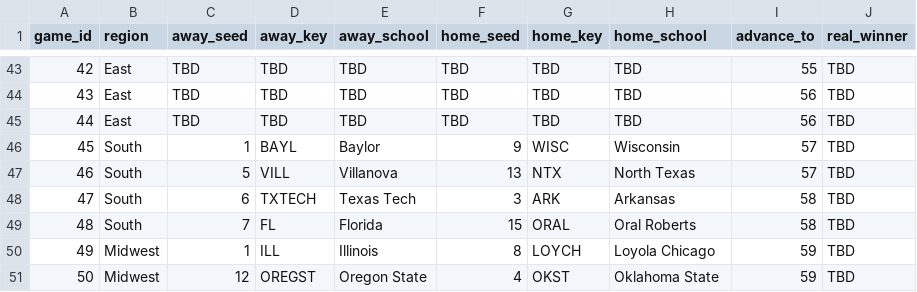
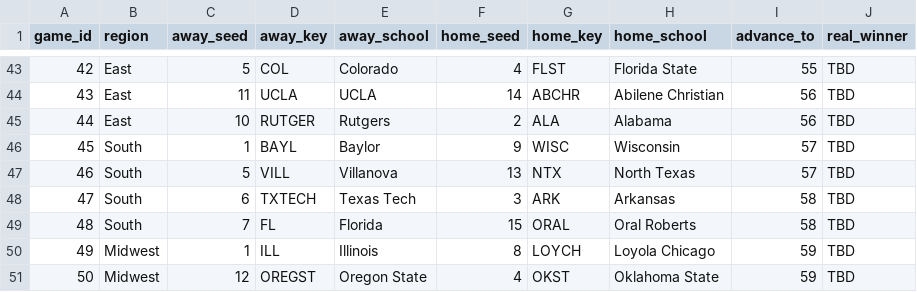
Before and after one commit to AnnuityDew/api-tarpeydev, a CSV file: src/db/matchup_results_2021.csv, drawn as a sheet; only a part is shown, gaps mark what is left out; the diff covers the shown part only.

```diff
--- a/src/db/matchup_results_2021.csv
+++ b/src/db/matchup_results_2021.csv
@@ -43,4 +43,4 @@ game_id,region,away_seed,away_key,away_school,home_seed,home_key,home_school,adv
-42,East,TBD,TBD,TBD,TBD,TBD,TBD,55,TBD
-43,East,TBD,TBD,TBD,TBD,TBD,TBD,56,TBD
-44,East,TBD,TBD,TBD,TBD,TBD,TBD,56,TBD
+42,East,5,COL,Colorado,4,FLST,Florida State,55,TBD
+43,East,11,UCLA,UCLA,14,ABCHR,Abilene Christian,56,TBD
+44,East,10,RUTGER,Rutgers,2,ALA,Alabama,56,TBD
 45,South,1,BAYL,Baylor,9,WISC,Wisconsin,57,TBD
```
Also changed, not shown: 46 edited cells elsewhere in this file.
